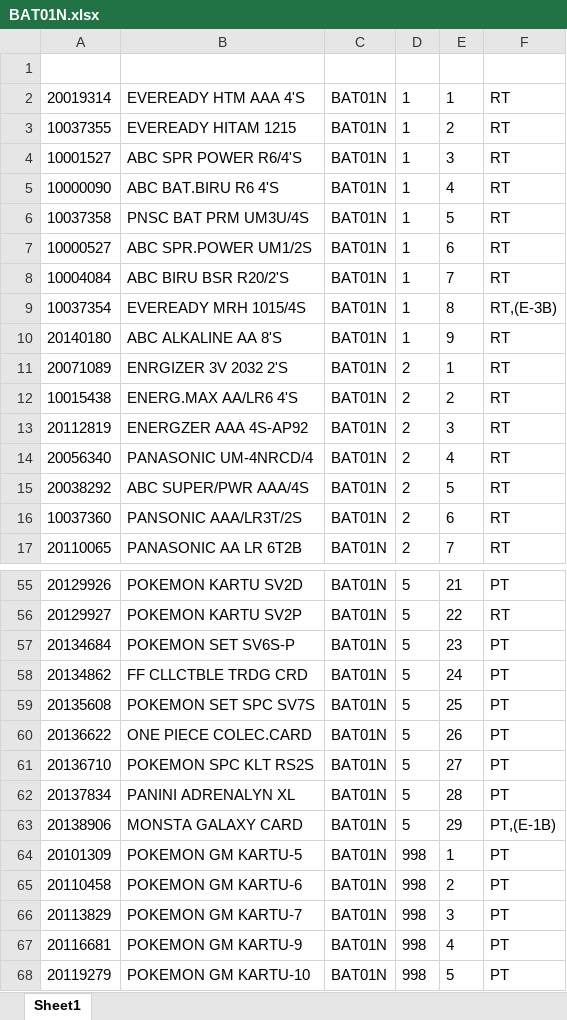
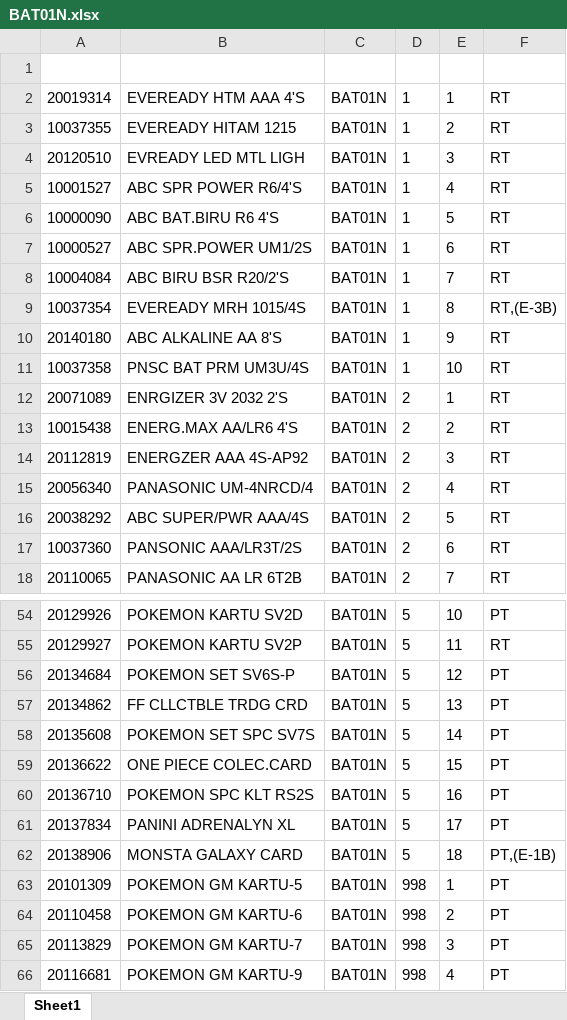
Before and after one commit to Rustandi07/listing, an Excel workbook: BAT01N.xlsx, sheet Sheet1, drawn as a sheet; only a part is shown, gaps mark what is left out; the shorter side is filled out with more unchanged rows; values as stored, in another font and other column widths than the file's, no borders; removed rows and columns are numbered as before the commit, all else as after; the diff covers the shown part only; the diff names each change by its address in the sheet, - before the commit and + after, or states it on an @@ line.

```diff
--- a/BAT01N.xlsx (sheet Sheet1)
+++ b/BAT01N.xlsx (sheet Sheet1)
+row 4: 20120510 | EVREADY LED MTL LIGH | BAT01N | 1 | 3 | RT
-E5: 3
+E5: 4
-E6: 4
+E6: 5
-row 6: 10037358 | PNSC BAT PRM UM3U/4S | BAT01N | 1 | 5 | RT
+row 11: 10037358 | PNSC BAT PRM UM3U/4S | BAT01N | 1 | 10 | RT
-E54: 21
+E54: 10
-E55: 22
+E55: 11
-E56: 23
+E56: 12
-E57: 24
+E57: 13
-E58: 25
+E58: 14
-E59: 26
+E59: 15
-E60: 27
+E60: 16
-E61: 28
+E61: 17
-E62: 29
+E62: 18
```
Also changed, not shown: 14 added rows, 16 removed rows and 6 edited cells elsewhere in this sheet.
